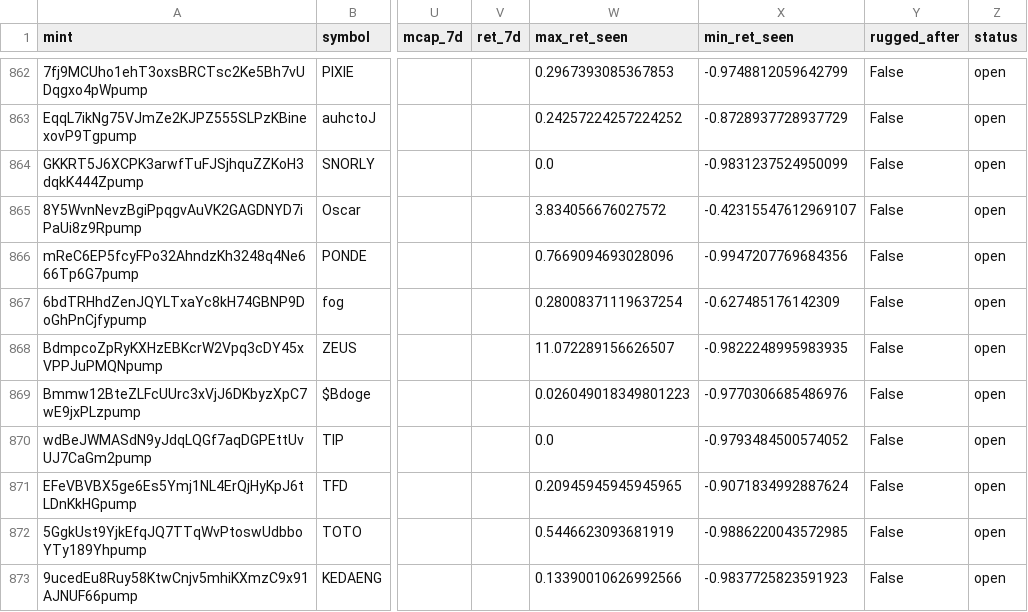
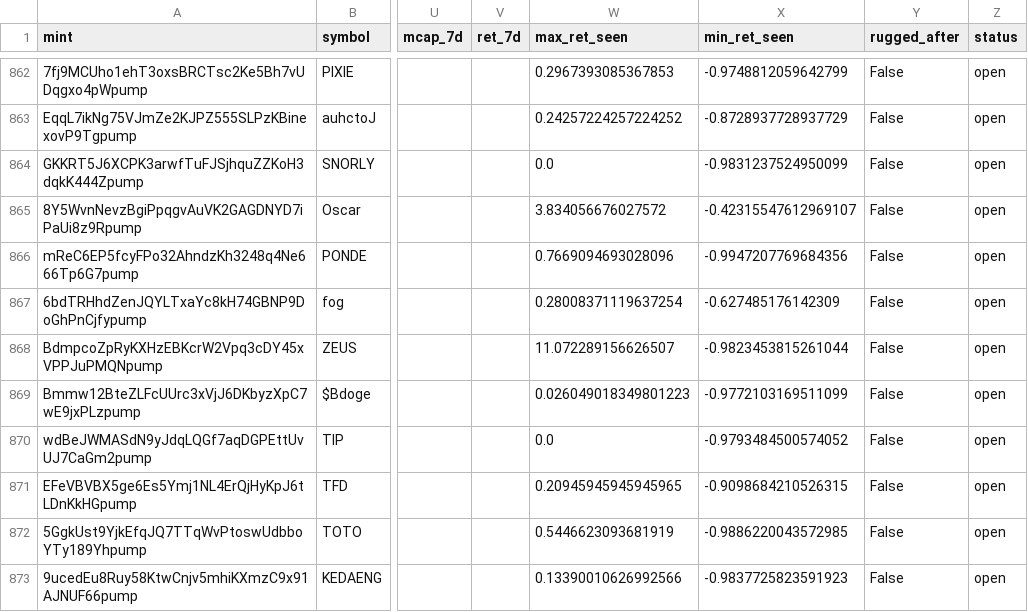
Before and after one commit to yousefjan2007-crypto/solana_screener, a CSV file: data/ledger.csv, drawn as a sheet; only a part is shown, gaps mark what is left out; the diff covers the shown part only; the diff names each change by its address in the sheet, - before the commit and + after, or states it on an @@ line.

```diff
--- a/data/ledger.csv
+++ b/data/ledger.csv
-X868 (min_ret_seen): -0.9822248995983935
+X868 (min_ret_seen): -0.9823453815261044
-X869 (min_ret_seen): -0.9770306685486976
+X869 (min_ret_seen): -0.9772103169511099
-X871 (min_ret_seen): -0.9071834992887624
+X871 (min_ret_seen): -0.9098684210526315
```
Also changed, not shown: 23 edited cells elsewhere in this file, 2 other files.
